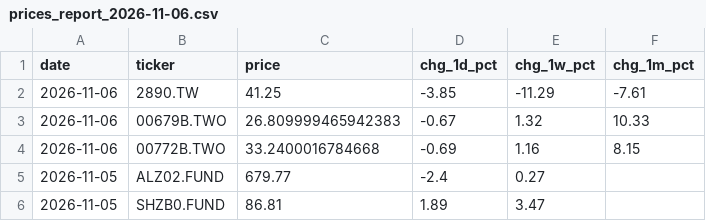
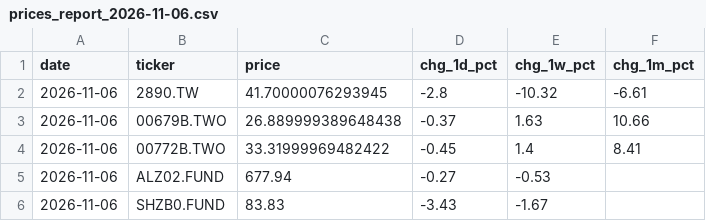
Before and after one commit to tsailikuang/tw-daily-price-fetch, a CSV file: daily_reports/prices_report_2026-11-06.csv, drawn as a sheet.

```diff
--- a/daily_reports/prices_report_2026-11-06.csv
+++ b/daily_reports/prices_report_2026-11-06.csv
@@ -1,6 +1,6 @@
 date,ticker,price,chg_1d_pct,chg_1w_pct,chg_1m_pct
-2026-11-06,2890.TW,41.25,-3.85,-11.29,-7.61
-2026-11-06,00679B.TWO,26.809999465942383,-0.67,1.32,10.33
-2026-11-06,00772B.TWO,33.2400016784668,-0.69,1.16,8.15
-2026-11-05,ALZ02.FUND,679.77,-2.4,0.27,
-2026-11-05,SHZB0.FUND,86.81,1.89,3.47,
+2026-11-06,2890.TW,41.70000076293945,-2.8,-10.32,-6.61
+2026-11-06,00679B.TWO,26.889999389648438,-0.37,1.63,10.66
+2026-11-06,00772B.TWO,33.31999969482422,-0.45,1.4,8.41
+2026-11-06,ALZ02.FUND,677.94,-0.27,-0.53,
+2026-11-06,SHZB0.FUND,83.83,-3.43,-1.67,
```
